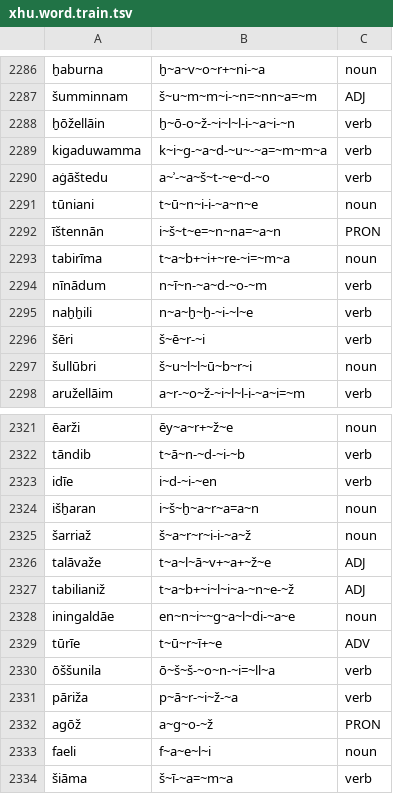
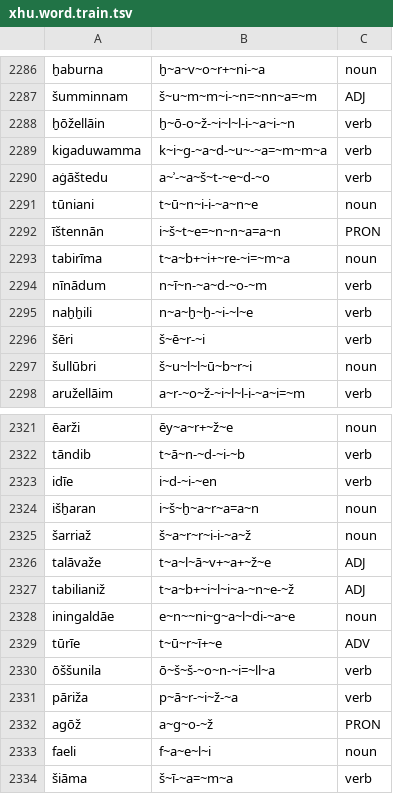
Before and after one commit to Innokentii-Smirnov/NeuralCanonicalSegmentation, a TSV file: aligned_data/Levenshtein/Hurrian/xhu.word.train.tsv, drawn as a sheet; only a part is shown, gaps mark what is left out; the diff covers the shown part only.

```diff
--- a/aligned_data/Levenshtein/Hurrian/xhu.word.train.tsv
+++ b/aligned_data/Levenshtein/Hurrian/xhu.word.train.tsv
@@ -2291,3 +2291,3 @@ aġāštedu	a~ʾ-~a~š~t-~e~d-~o	verb
 tūniani	t~ū~n~i-i-~a~n~e	noun
-īštennān	i~š~t~e=~n~na=~a~n	PRON
+īštennān	i~š~t~e=~n~n~a=a~n	PRON
 tabirīma	t~a~b+~i+~re-~i=~m~a	noun
@@ -2327,3 +2327,3 @@ talāvaže	t~a~l~ā~v+~a+~ž~e	ADJ
 tabilianiž	t~a~b+~i~l~i~a-~n~e-~ž	ADJ
-iningaldāe	en~n~i~~g~a~l~di-~a~e	noun
+iningaldāe	e~n~~ni~g~a~l~di-~a~e	noun
 tūrīe	t~ū~r~ī+~e	ADV
```
Also changed, not shown: 10 edited cells elsewhere in this file, 3 other files.
